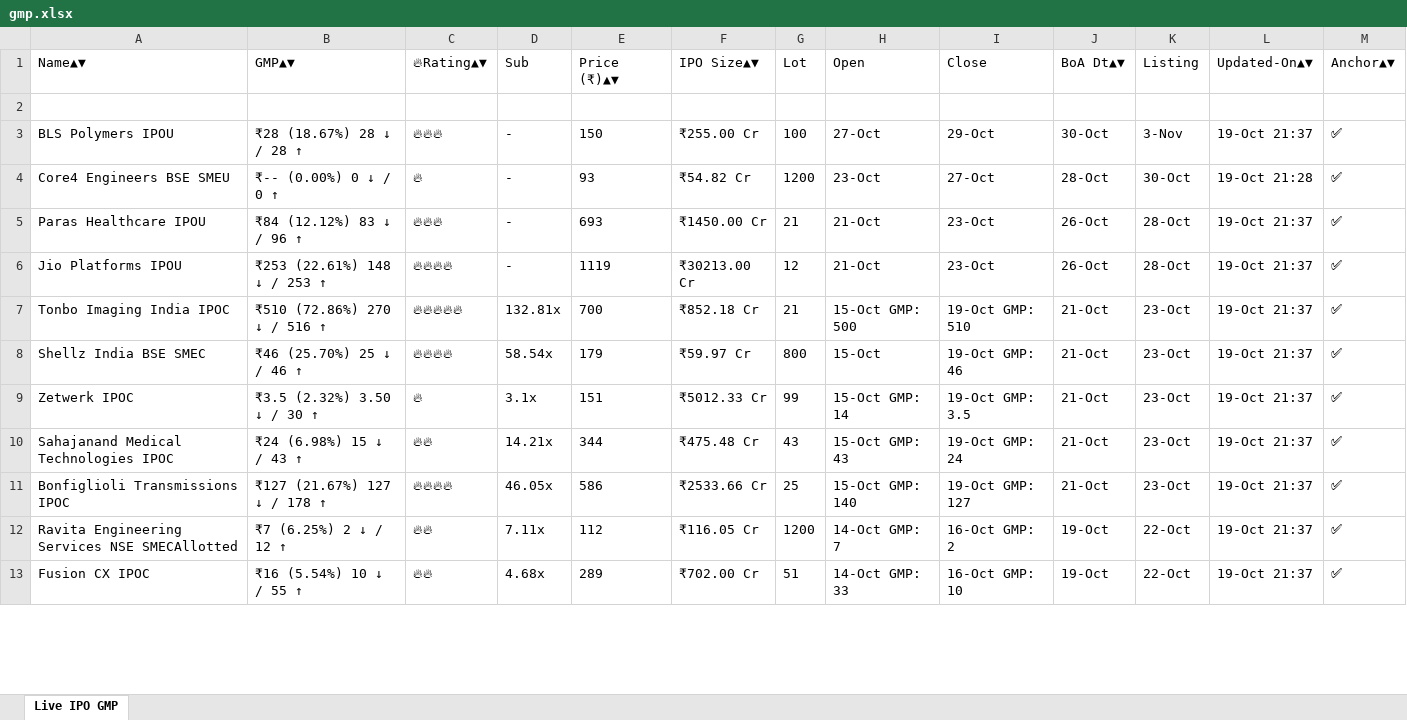
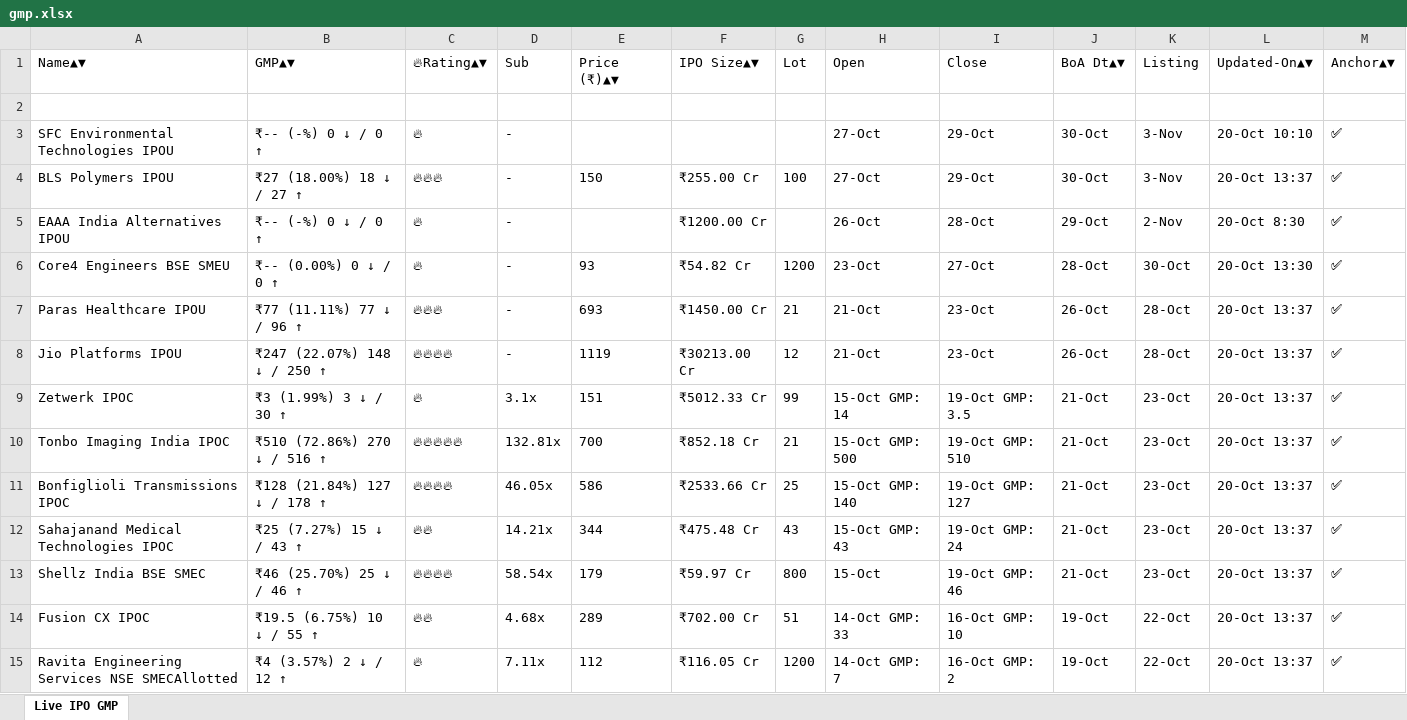
Before and after one commit to ayushpdkushwaha1/ipo-gmp-bot, an Excel workbook: files/gmp.xlsx, sheet Live IPO GMP, drawn as a sheet; only a part is shown; values as stored, in another font and other column widths than the file's, no borders; removed rows and columns are numbered as before the commit, all else as after; the diff covers the shown part only; the diff names each change by its address in the sheet, - before the commit and + after, or states it on an @@ line.

```diff
--- a/files/gmp.xlsx (sheet Live IPO GMP)
+++ b/files/gmp.xlsx (sheet Live IPO GMP)
+row 3: SFC Environmental Technologies IPOU | ₹-- (-%) 0 ↓ / 0 ↑ | 🔥 | - |  |  |  | 27-Oct | 29-Oct | 30-Oct | 3-Nov | 20-Oct 10:10 | ✅
-B4: ₹28 (18.67%) 28 ↓ / 28 ↑
+B4: ₹27 (18.00%) 18 ↓ / 27 ↑
-L4: 19-Oct 21:37
+L4: 20-Oct 13:37
+row 5: EAAA India Alternatives IPOU | ₹-- (-%) 0 ↓ / 0 ↑ | 🔥 | - |  | ₹1200.00 Cr |  | 26-Oct | 28-Oct | 29-Oct | 2-Nov | 20-Oct 8:30 | ✅
-L6: 19-Oct 21:28
+L6: 20-Oct 13:30
-B7: ₹84 (12.12%) 83 ↓ / 96 ↑
+B7: ₹77 (11.11%) 77 ↓ / 96 ↑
-L7:L8: 19-Oct 21:37
+L7:L8: 20-Oct 13:37
-B8: ₹253 (22.61%) 148 ↓ / 253 ↑
+B8: ₹247 (22.07%) 148 ↓ / 250 ↑
+row 9: Zetwerk IPOC | ₹3 (1.99%) 3 ↓ / 30 ↑ | 🔥 | 3.1x | 151 | ₹5012.33 Cr | 99 | 15-Oct GMP: 14 | 19-Oct GMP: 3.5 | 21-Oct | 23-Oct | 20-Oct 13:37 | ✅
-L10: 19-Oct 21:37
+L10: 20-Oct 13:37
+row 11: Bonfiglioli Transmissions IPOC | ₹128 (21.84%) 127 ↓ / 178 ↑ | 🔥🔥🔥🔥 | 46.05x | 586 | ₹2533.66 Cr | 25 | 15-Oct GMP: 140 | 19-Oct GMP: 127 | 21-Oct | 23-Oct | 20-Oct 13:37 | ✅
+row 12: Sahajanand Medical Technologies IPOC | ₹25 (7.27%) 15 ↓ / 43 ↑ | 🔥🔥 | 14.21x | 344 | ₹475.48 Cr | 43 | 15-Oct GMP: 43 | 19-Oct GMP: 24 | 21-Oct | 23-Oct | 20-Oct 13:37 | ✅
-L13: 19-Oct 21:37
+L13: 20-Oct 13:37
-row 9: Zetwerk IPOC | ₹3.5 (2.32%) 3.50 ↓ / 30 ↑ | 🔥 | 3.1x | 151 | ₹5012.33 Cr | 99 | 15-Oct GMP: 14 | 19-Oct GMP: 3.5 | 21-Oct | 23-Oct | 19-Oct 21:37 | ✅
-row 10: Sahajanand Medical Technologies IPOC | ₹24 (6.98%) 15 ↓ / 43 ↑ | 🔥🔥 | 14.21x | 344 | ₹475.48 Cr | 43 | 15-Oct GMP: 43 | 19-Oct GMP: 24 | 21-Oct | 23-Oct | 19-Oct 21:37 | ✅
-row 11: Bonfiglioli Transmissions IPOC | ₹127 (21.67%) 127 ↓ / 178 ↑ | 🔥🔥🔥🔥 | 46.05x | 586 | ₹2533.66 Cr | 25 | 15-Oct GMP: 140 | 19-Oct GMP: 127 | 21-Oct | 23-Oct | 19-Oct 21:37 | ✅
-row 12: Ravita Engineering Services NSE SMECAllotted | ₹7 (6.25%) 2 ↓ / 12 ↑ | 🔥🔥 | 7.11x | 112 | ₹116.05 Cr | 1200 | 14-Oct GMP: 7 | 16-Oct GMP: 2 | 19-Oct | 22-Oct | 19-Oct 21:37 | ✅
-B14: ₹16 (5.54%) 10 ↓ / 55 ↑
+B14: ₹19.5 (6.75%) 10 ↓ / 55 ↑
-L14: 19-Oct 21:37
+L14: 20-Oct 13:37
+row 15: Ravita Engineering Services NSE SMECAllotted | ₹4 (3.57%) 2 ↓ / 12 ↑ | 🔥 | 7.11x | 112 | ₹116.05 Cr | 1200 | 14-Oct GMP: 7 | 16-Oct GMP: 2 | 19-Oct | 22-Oct | 20-Oct 13:37 | ✅
```
Also changed, not shown: 2 removed rows, 8 moved rows and 3 edited cells elsewhere in this sheet, files/Mainboard_IPOs.xlsx, files/SME_IPOs.xlsx, 2 other files.
